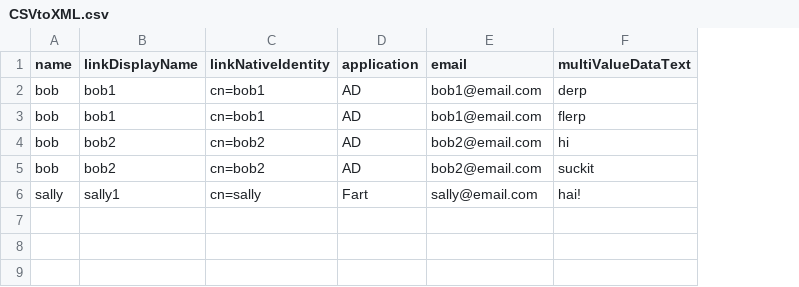
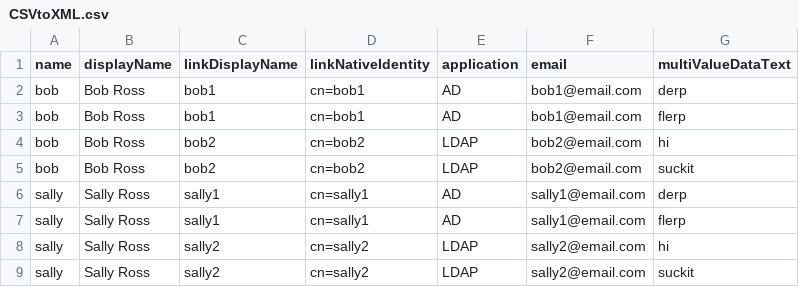
Before and after one commit to Biliruben/Biliruben, a CSV file: csvToXmlSrc/biliruben/tools/CSVtoXML.csv, drawn as a sheet; addresses are those after the commit; the diff names each change by its address in the sheet, - before the commit and + after, or states it on an @@ line.

```diff
--- a/csvToXmlSrc/biliruben/tools/CSVtoXML.csv
+++ b/csvToXmlSrc/biliruben/tools/CSVtoXML.csv
+column B (displayName), rows 2-6: Bob Ross | Bob Ross | Bob Ross | Bob Ross | Sally Ross
-E4:E5 (application): AD
+E4:E5 (application): LDAP
-D6 (linkNativeIdentity): cn=sally
+D6 (linkNativeIdentity): cn=sally1
-E6 (application): Fart
+E6 (application): AD
-F6 (email): sally@email.com
+F6 (email): sally1@email.com
-G6 (multiValueDataText): hai!
+G6 (multiValueDataText): derp
+row 7: sally | Sally Ross | sally1 | cn=sally1 | AD | sally1@email.com | flerp
+row 8: sally | Sally Ross | sally2 | cn=sally2 | LDAP | sally2@email.com | hi
+row 9: sally | Sally Ross | sally2 | cn=sally2 | LDAP | sally2@email.com | suckit
```
Also changed, not shown: 11 other files.
